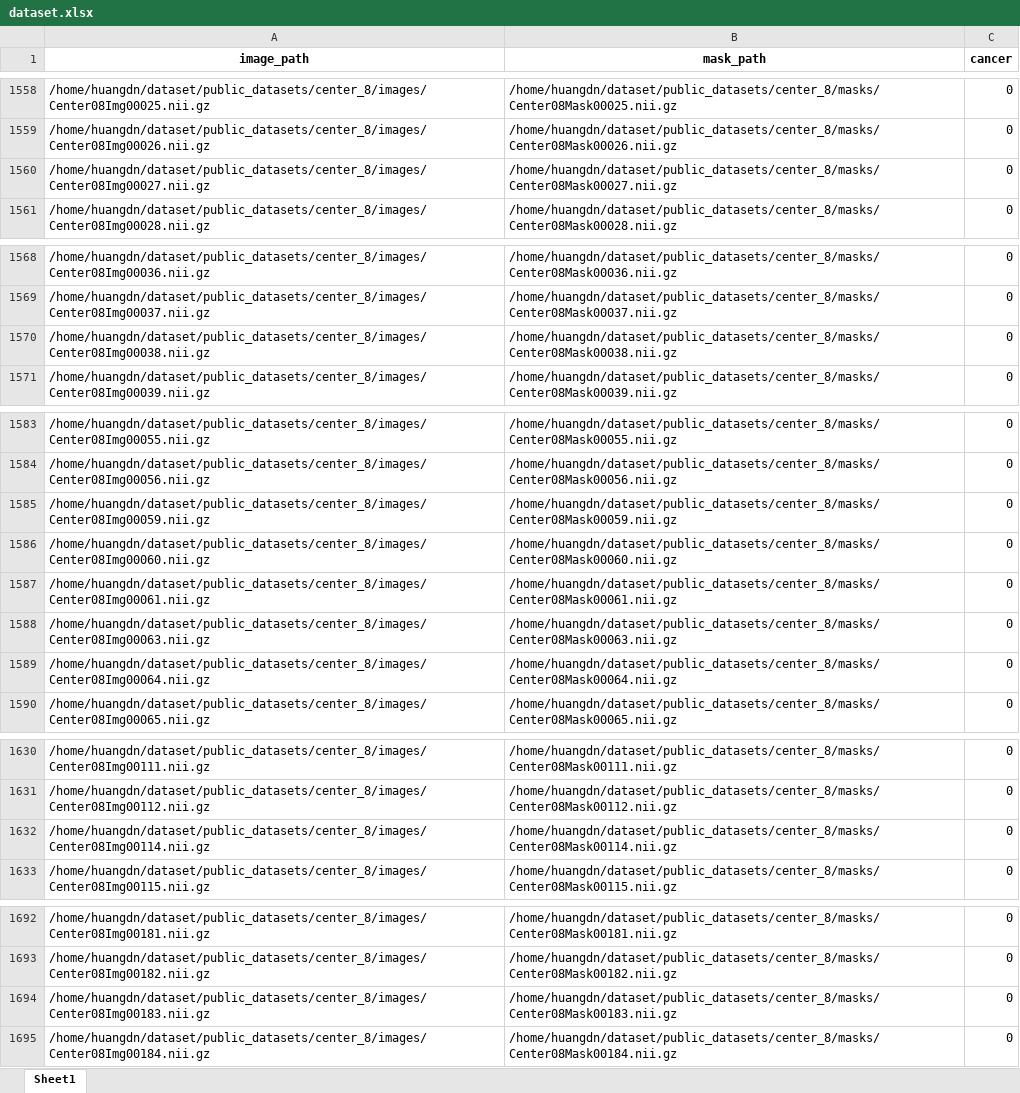
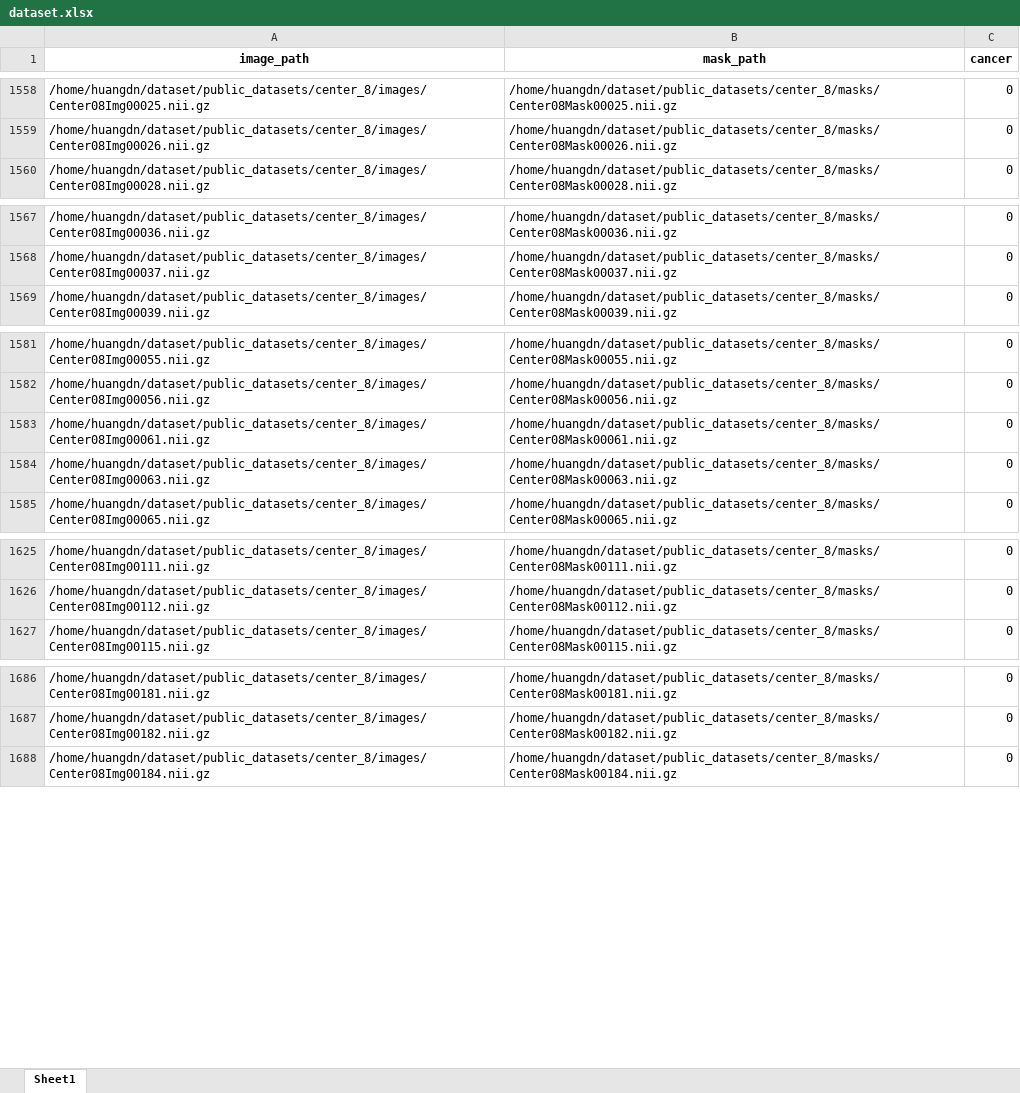
Before and after one commit to AGI-FBHC/Causal3D-Net, an Excel workbook: src/dataset/dataset.xlsx, sheet Sheet1, drawn as a sheet; only a part is shown, gaps mark what is left out; values as stored, in another font and other column widths than the file's, no borders; the diff covers the shown part only; the diff names each change by its address in the sheet, - before the commit and + after, or states it on an @@ line.

```diff
--- a/src/dataset/dataset.xlsx (sheet Sheet1)
+++ b/src/dataset/dataset.xlsx (sheet Sheet1)
-row 1560: /home/huangdn/dataset/public_datasets/center_8/images/Center08Img00027.nii.gz | /home/huangdn/dataset/public_datasets/center_8/masks/Center08Mask00027.nii.gz | 0
-row 1570: /home/huangdn/dataset/public_datasets/center_8/images/Center08Img00038.nii.gz | /home/huangdn/dataset/public_datasets/center_8/masks/Center08Mask00038.nii.gz | 0
-row 1585: /home/huangdn/dataset/public_datasets/center_8/images/Center08Img00059.nii.gz | /home/huangdn/dataset/public_datasets/center_8/masks/Center08Mask00059.nii.gz | 0
-row 1586: /home/huangdn/dataset/public_datasets/center_8/images/Center08Img00060.nii.gz | /home/huangdn/dataset/public_datasets/center_8/masks/Center08Mask00060.nii.gz | 0
-row 1589: /home/huangdn/dataset/public_datasets/center_8/images/Center08Img00064.nii.gz | /home/huangdn/dataset/public_datasets/center_8/masks/Center08Mask00064.nii.gz | 0
-row 1632: /home/huangdn/dataset/public_datasets/center_8/images/Center08Img00114.nii.gz | /home/huangdn/dataset/public_datasets/center_8/masks/Center08Mask00114.nii.gz | 0
-row 1694: /home/huangdn/dataset/public_datasets/center_8/images/Center08Img00183.nii.gz | /home/huangdn/dataset/public_datasets/center_8/masks/Center08Mask00183.nii.gz | 0
```
Also changed, not shown: 11 removed rows and 1 edited cell elsewhere in this sheet, src/dataset/data_finger.xlsx, 21 other files.
